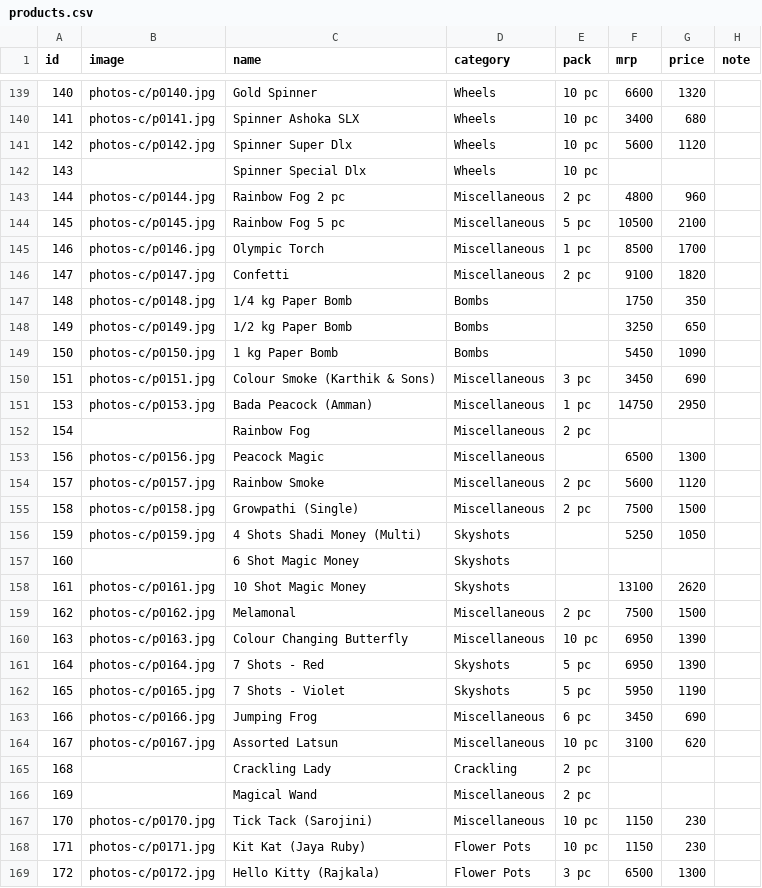
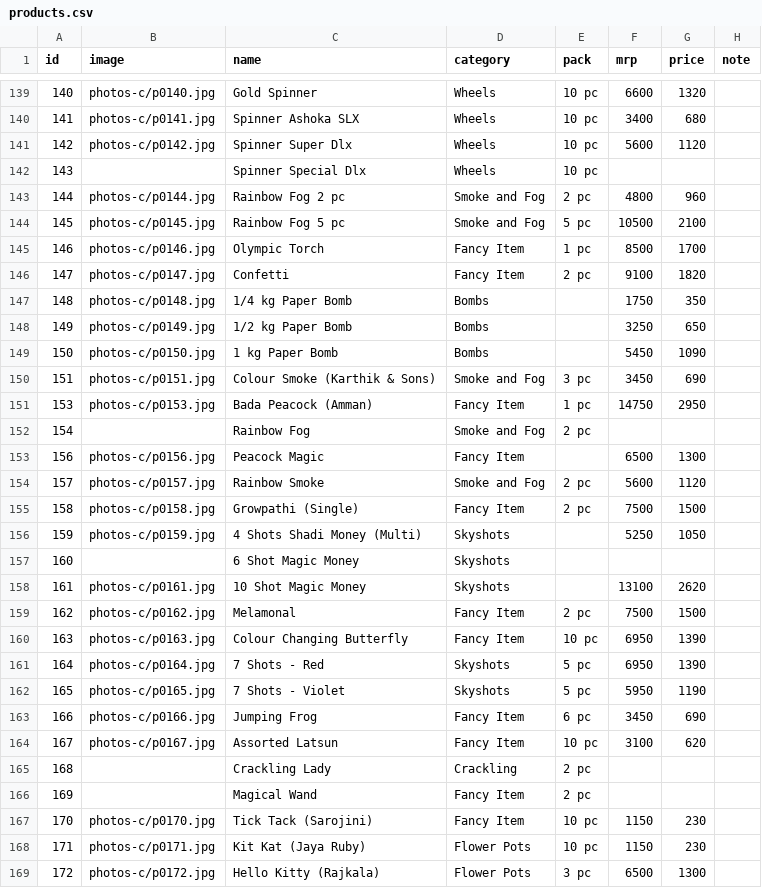
Before and after one commit to shivakashicrackers/crackers, a CSV file: products.csv, drawn as a sheet; only a part is shown, gaps mark what is left out; the diff covers the shown part only.

```diff
--- a/products.csv
+++ b/products.csv
@@ -142,6 +142,6 @@
 143,,Spinner Special Dlx,Wheels,10 pc,,,
-144,photos-c/p0144.jpg,Rainbow Fog 2 pc,Miscellaneous,2 pc,4800,960,
-145,photos-c/p0145.jpg,Rainbow Fog 5 pc,Miscellaneous,5 pc,10500,2100,
-146,photos-c/p0146.jpg,Olympic Torch,Miscellaneous,1 pc,8500,1700,
-147,photos-c/p0147.jpg,Confetti,Miscellaneous,2 pc,9100,1820,
+144,photos-c/p0144.jpg,Rainbow Fog 2 pc,Smoke and Fog,2 pc,4800,960,
+145,photos-c/p0145.jpg,Rainbow Fog 5 pc,Smoke and Fog,5 pc,10500,2100,
+146,photos-c/p0146.jpg,Olympic Torch,Fancy Item,1 pc,8500,1700,
+147,photos-c/p0147.jpg,Confetti,Fancy Item,2 pc,9100,1820,
 148,photos-c/p0148.jpg,1/4 kg Paper Bomb,Bombs,,1750,350,
@@ -149,8 +149,8 @@
 150,photos-c/p0150.jpg,1 kg Paper Bomb,Bombs,,5450,1090,
-151,photos-c/p0151.jpg,Colour Smoke (Karthik & Sons),Miscellaneous,3 pc,3450,690,
-153,photos-c/p0153.jpg,Bada Peacock (Amman),Miscellaneous,1 pc,14750,2950,
-154,,Rainbow Fog,Miscellaneous,2 pc,,,
-156,photos-c/p0156.jpg,Peacock Magic,Miscellaneous,,6500,1300,
-157,photos-c/p0157.jpg,Rainbow Smoke,Miscellaneous,2 pc,5600,1120,
-158,photos-c/p0158.jpg,Growpathi (Single),Miscellaneous,2 pc,7500,1500,
+151,photos-c/p0151.jpg,Colour Smoke (Karthik & Sons),Smoke and Fog,3 pc,3450,690,
+153,photos-c/p0153.jpg,Bada Peacock (Amman),Fancy Item,1 pc,14750,2950,
+154,,Rainbow Fog,Smoke and Fog,2 pc,,,
+156,photos-c/p0156.jpg,Peacock Magic,Fancy Item,,6500,1300,
+157,photos-c/p0157.jpg,Rainbow Smoke,Smoke and Fog,2 pc,5600,1120,
+158,photos-c/p0158.jpg,Growpathi (Single),Fancy Item,2 pc,7500,1500,
 159,photos-c/p0159.jpg,4 Shots Shadi Money (Multi),Skyshots,,5250,1050,
@@ -158,11 +158,11 @@
 161,photos-c/p0161.jpg,10 Shot Magic Money,Skyshots,,13100,2620,
-162,photos-c/p0162.jpg,Melamonal,Miscellaneous,2 pc,7500,1500,
-163,photos-c/p0163.jpg,Colour Changing Butterfly,Miscellaneous,10 pc,6950,1390,
+162,photos-c/p0162.jpg,Melamonal,Fancy Item,2 pc,7500,1500,
+163,photos-c/p0163.jpg,Colour Changing Butterfly,Fancy Item,10 pc,6950,1390,
 164,photos-c/p0164.jpg,7 Shots - Red,Skyshots,5 pc,6950,1390,
 165,photos-c/p0165.jpg,7 Shots - Violet,Skyshots,5 pc,5950,1190,
-166,photos-c/p0166.jpg,Jumping Frog,Miscellaneous,6 pc,3450,690,
-167,photos-c/p0167.jpg,Assorted Latsun,Miscellaneous,10 pc,3100,620,
+166,photos-c/p0166.jpg,Jumping Frog,Fancy Item,6 pc,3450,690,
+167,photos-c/p0167.jpg,Assorted Latsun,Fancy Item,10 pc,3100,620,
 168,,Crackling Lady,Crackling,2 pc,,,
-169,,Magical Wand,Miscellaneous,2 pc,,,
-170,photos-c/p0170.jpg,Tick Tack (Sarojini),Miscellaneous,10 pc,1150,230,
+169,,Magical Wand,Fancy Item,2 pc,,,
+170,photos-c/p0170.jpg,Tick Tack (Sarojini),Fancy Item,10 pc,1150,230,
 171,photos-c/p0171.jpg,Kit Kat (Jaya Ruby),Flower Pots,10 pc,1150,230,
```
Also changed, not shown: 17 edited cells elsewhere in this file, 1 other file.
